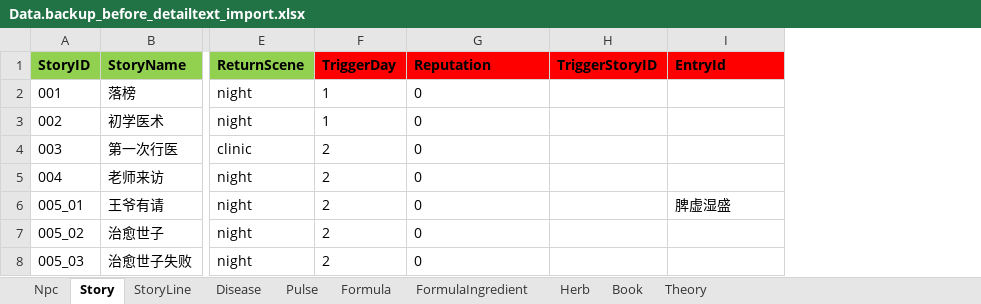
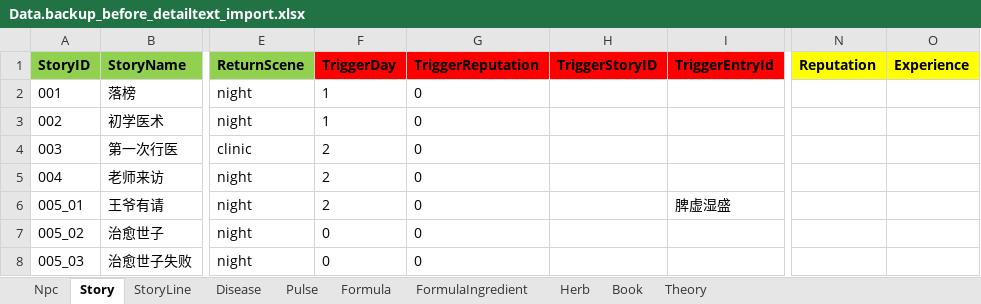
Before and after one commit to lqc19891229/Doctor, an Excel workbook: DataTables/Data.backup_before_detailtext_import.xlsx, sheet Story, drawn as a sheet; only a part is shown, gaps mark what is left out; values as stored, in another font and other column widths than the file's, no borders; the diff names each change by its address in the sheet, - before the commit and + after, or states it on an @@ line.

```diff
--- a/DataTables/Data.backup_before_detailtext_import.xlsx (sheet Story)
+++ b/DataTables/Data.backup_before_detailtext_import.xlsx (sheet Story)
+column N (Reputation), empty
+column O (Experience), empty
-G1: Reputation
+G1: TriggerReputation
-I1: EntryId
+I1: TriggerEntryId
-F7:F8 (TriggerDay): 2
+F7:F8 (TriggerDay): 0
```
Also changed, not shown: DataTables/Data.xlsx, DataTables/DetailText/剧情/001落榜.xlsx, 21 other files.
